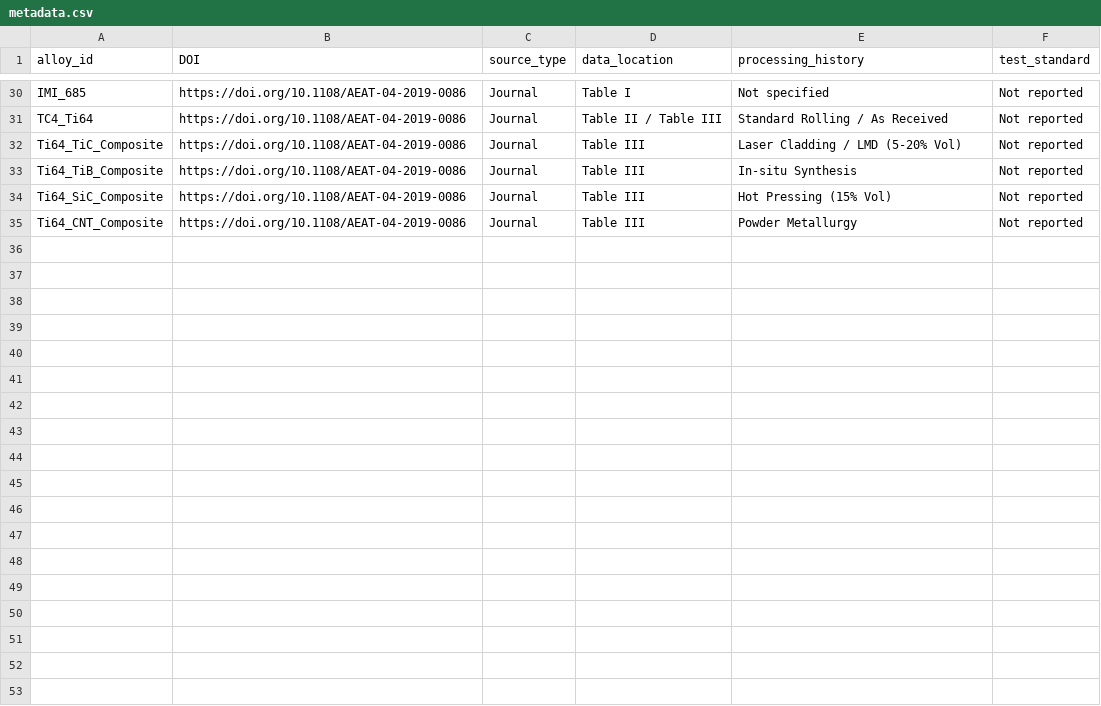
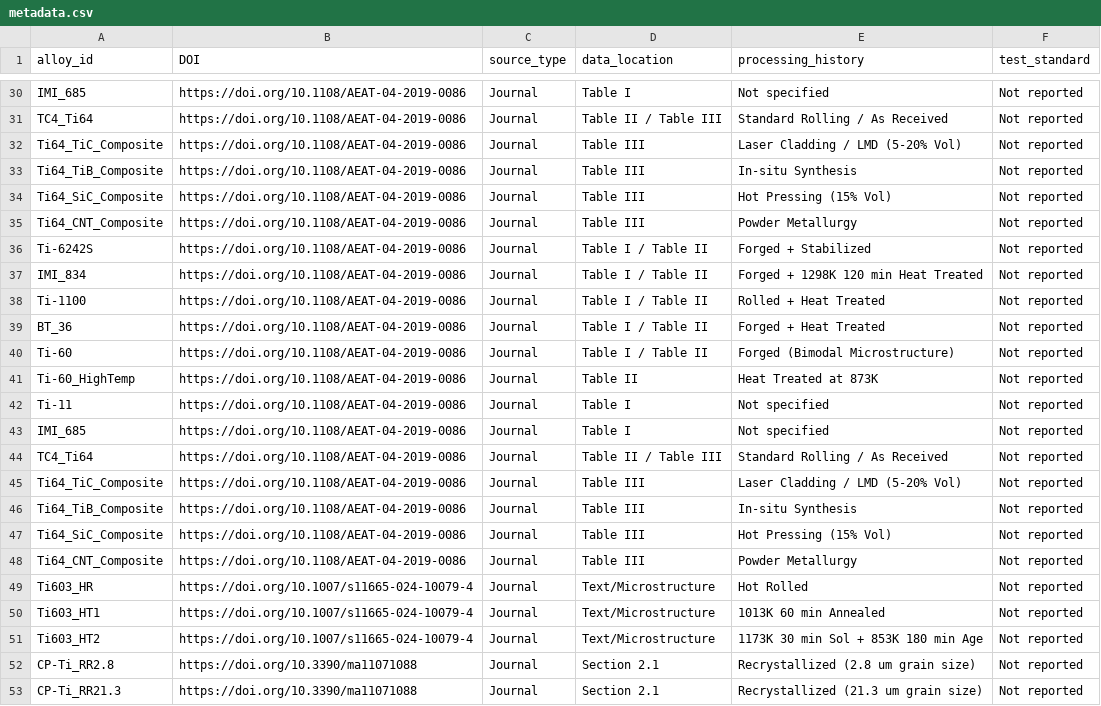
Before and after one commit to arhamaneeq/ms-TitaniumAlloys, a CSV file: data/metadata.csv, drawn as a sheet; only a part is shown, gaps mark what is left out.

Commit message:
updated csv data

```diff
--- a/data/metadata.csv
+++ b/data/metadata.csv
@@ -35 +35,19 @@ Ti64_SiC_Composite,https://doi.org/10.1108/AEAT-04-2019-0086,Journal,Table III,H
 Ti64_CNT_Composite,https://doi.org/10.1108/AEAT-04-2019-0086,Journal,Table III,Powder Metallurgy,Not reported
+Ti-6242S,https://doi.org/10.1108/AEAT-04-2019-0086,Journal,Table I / Table II,Forged + Stabilized,Not reported
+IMI_834,https://doi.org/10.1108/AEAT-04-2019-0086,Journal,Table I / Table II,Forged + 1298K 120 min Heat Treated,Not reported
+Ti-1100,https://doi.org/10.1108/AEAT-04-2019-0086,Journal,Table I / Table II,Rolled + Heat Treated,Not reported
+BT_36,https://doi.org/10.1108/AEAT-04-2019-0086,Journal,Table I / Table II,Forged + Heat Treated,Not reported
+Ti-60,https://doi.org/10.1108/AEAT-04-2019-0086,Journal,Table I / Table II,Forged (Bimodal Microstructure),Not reported
+Ti-60_HighTemp,https://doi.org/10.1108/AEAT-04-2019-0086,Journal,Table II,Heat Treated at 873K,Not reported
+Ti-11,https://doi.org/10.1108/AEAT-04-2019-0086,Journal,Table I,Not specified,Not reported
+IMI_685,https://doi.org/10.1108/AEAT-04-2019-0086,Journal,Table I,Not specified,Not reported
+TC4_Ti64,https://doi.org/10.1108/AEAT-04-2019-0086,Journal,Table II / Table III,Standard Rolling / As Received,Not reported
+Ti64_TiC_Composite,https://doi.org/10.1108/AEAT-04-2019-0086,Journal,Table III,Laser Cladding / LMD (5-20% Vol),Not reported
+Ti64_TiB_Composite,https://doi.org/10.1108/AEAT-04-2019-0086,Journal,Table III,In-situ Synthesis,Not reported
+Ti64_SiC_Composite,https://doi.org/10.1108/AEAT-04-2019-0086,Journal,Table III,Hot Pressing (15% Vol),Not reported
+Ti64_CNT_Composite,https://doi.org/10.1108/AEAT-04-2019-0086,Journal,Table III,Powder Metallurgy,Not reported
+Ti603_HR,https://doi.org/10.1007/s11665-024-10079-4,Journal,Text/Microstructure,Hot Rolled,Not reported
+Ti603_HT1,https://doi.org/10.1007/s11665-024-10079-4,Journal,Text/Microstructure,1013K 60 min Annealed,Not reported
+Ti603_HT2,https://doi.org/10.1007/s11665-024-10079-4,Journal,Text/Microstructure,1173K 30 min Sol + 853K 180 min Age,Not reported
+CP-Ti_RR2.8,https://doi.org/10.3390/ma11071088,Journal,Section 2.1,Recrystallized (2.8 um grain size),Not reported
+CP-Ti_RR21.3,https://doi.org/10.3390/ma11071088,Journal,Section 2.1,Recrystallized (21.3 um grain size),Not reported
```
Also changed, not shown: data/composition.csv, data/mechanical.csv, 1 other file.
